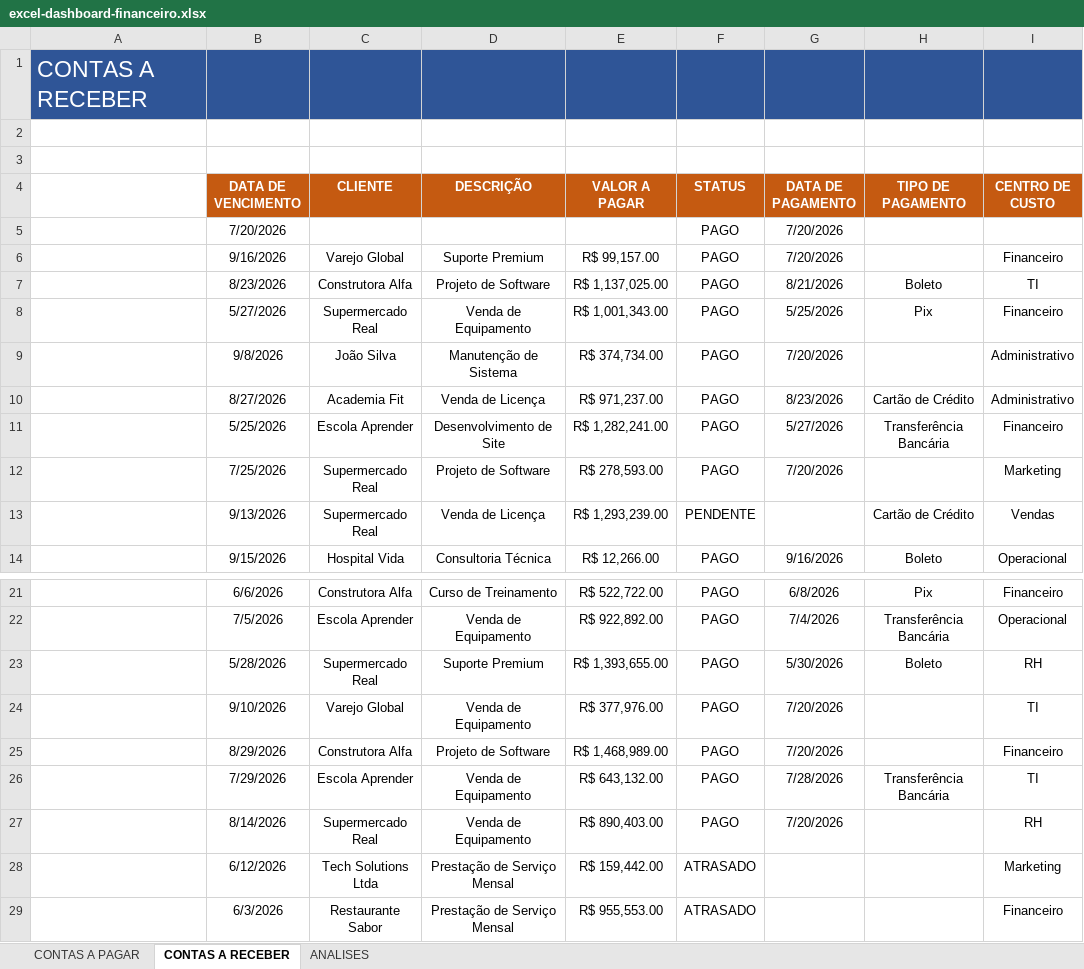
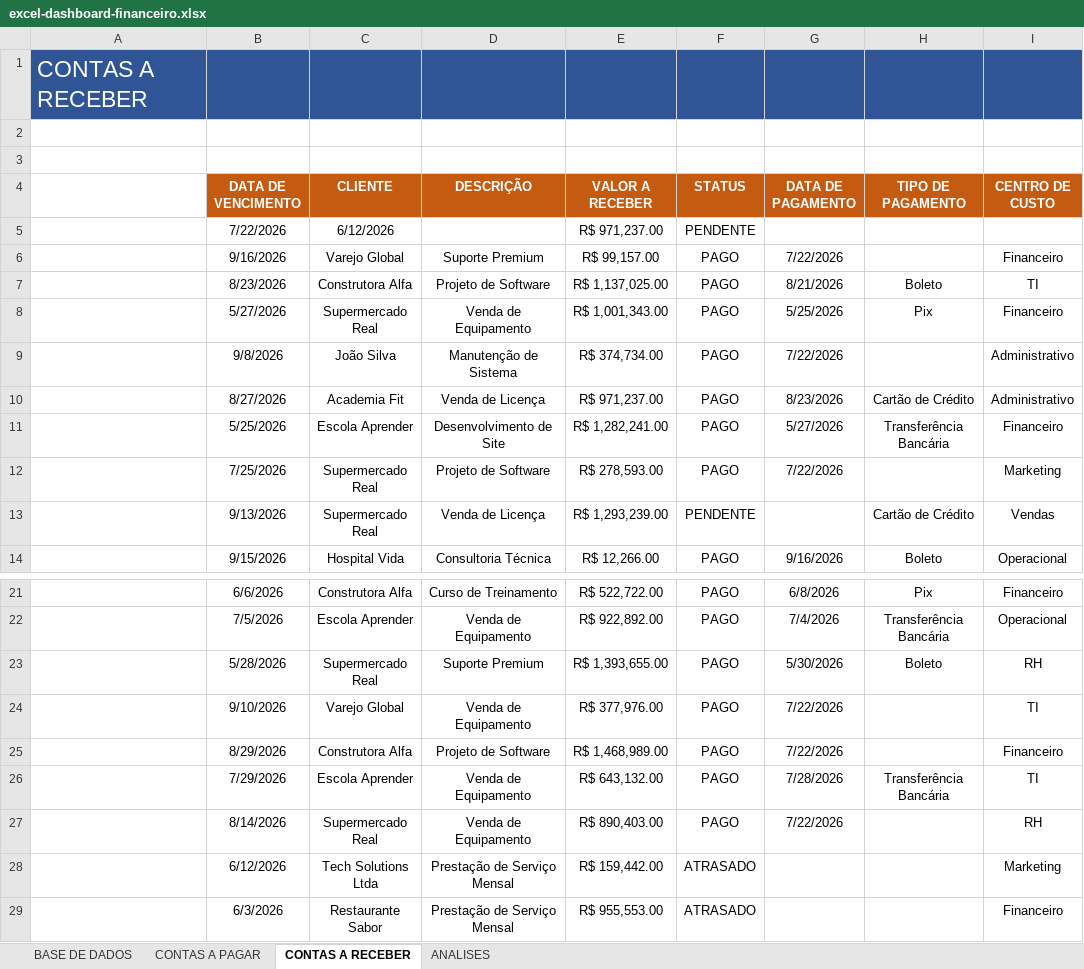
Before and after one commit to sanchesmp01-coder/Portf-lio, an Excel workbook: Excel/excel-dashboard-financeiro/Dashboard Financeiro/excel-dashboard-financeiro.xlsx, sheet CONTAS A RECEBER, drawn as a sheet; only a part is shown, gaps mark what is left out; values as stored, in another font and other column widths than the file's, no borders; charts and pictures and conditional formats and table styles not drawn; removed rows and columns are numbered as before the commit, all else as after; the diff names each change by its address in the sheet, - before the commit and + after, or states it on an @@ line.

Commit message:
FINALIZAÇÃO DO PROJETO DE ANÁLISE DE CONTAS EXCEL

```diff
--- a/Excel/excel-dashboard-financeiro/Dashboard Financeiro/excel-dashboard-financeiro.xlsx (sheet CONTAS A RECEBER)
+++ b/Excel/excel-dashboard-financeiro/Dashboard Financeiro/excel-dashboard-financeiro.xlsx (sheet CONTAS A RECEBER)
+sheet tab: BASE DE DADOS
-E4: VALOR A PAGAR
+E4: VALOR A RECEBER
-row 5:  | 7/20/2026 |  |  |  | PAGO | 7/20/2026
+row 5:  | 7/22/2026 | 6/12/2026 |  | R$ 971,237.00 | PENDENTE
-G6 (DATA DE PAGAMENTO): 7/20/2026
+G6 (DATA DE PAGAMENTO): 7/22/2026
-G9 (DATA DE PAGAMENTO): 7/20/2026
+G9 (DATA DE PAGAMENTO): 7/22/2026
-G12 (DATA DE PAGAMENTO): 7/20/2026
+G12 (DATA DE PAGAMENTO): 7/22/2026
-G24:G25 (DATA DE PAGAMENTO): 7/20/2026
+G24:G25 (DATA DE PAGAMENTO): 7/22/2026
-G27 (DATA DE PAGAMENTO): 7/20/2026
+G27 (DATA DE PAGAMENTO): 7/22/2026
```
Also changed, not shown: sheet ANALISES, sheet CONTAS A PAGAR, charts or pictures, 2 other files.
